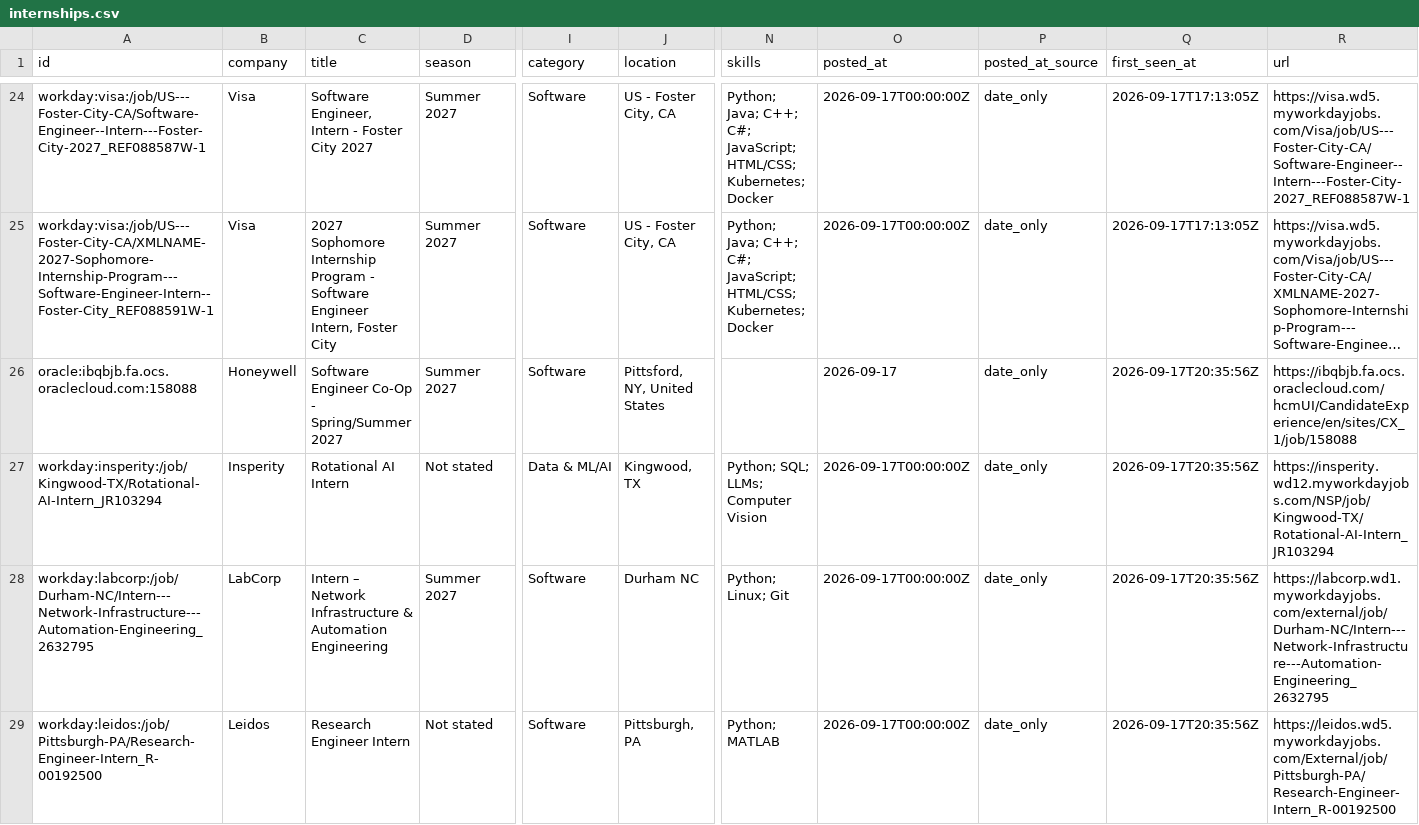
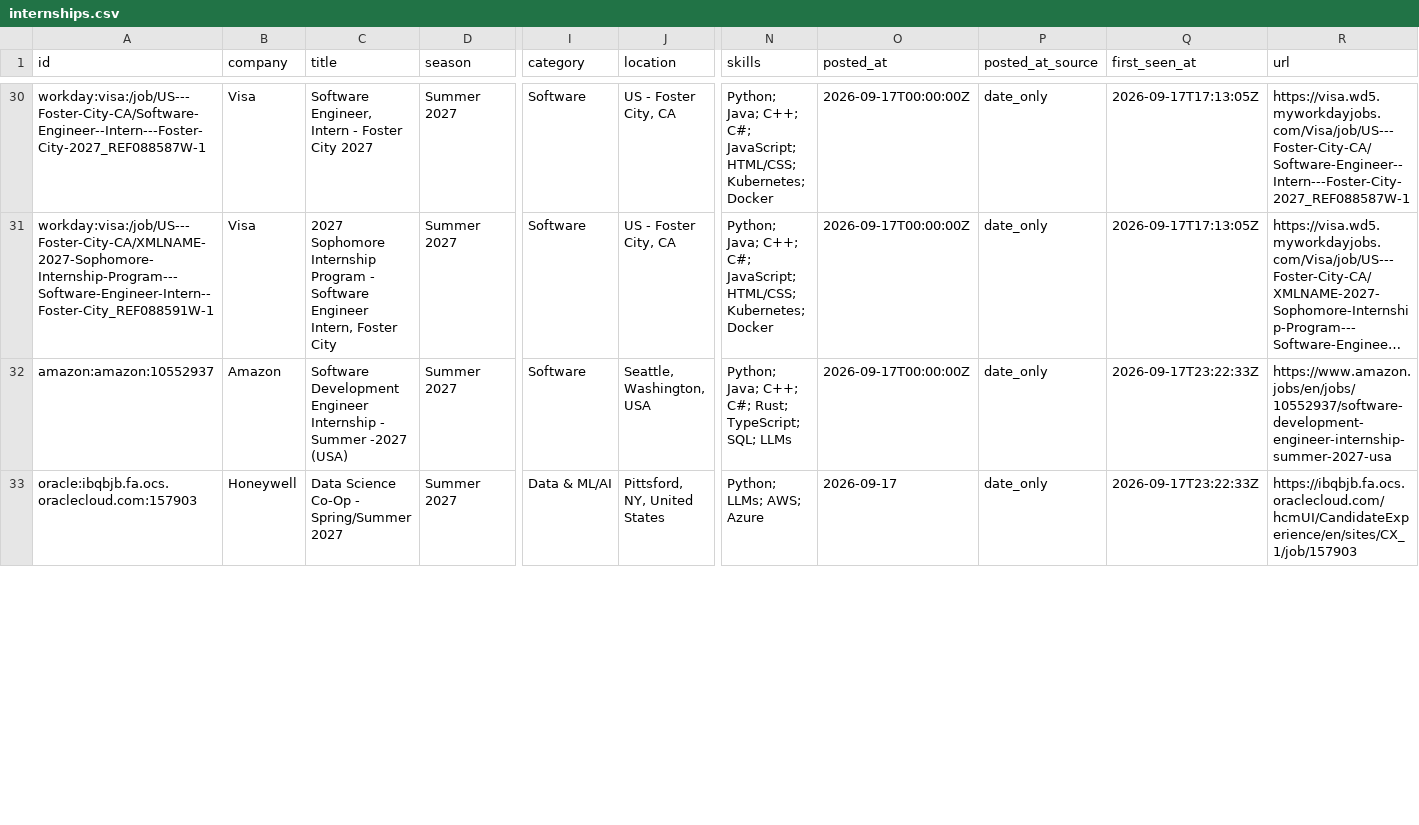
Before and after one commit to zshah101/Automated-List-Of-Summer-2027-and-Fall-2026-Tech-Internships, a CSV file: data/internships.csv, drawn as a sheet; only a part is shown, gaps mark what is left out; long unchanged cells end in …; removed rows and columns are numbered as before the commit, all else as after; rows hold the shown columns only; the diff covers the shown part only; the diff names each change by its address in the sheet, - before the commit and + after, or states it on an @@ line.

```diff
--- a/data/internships.csv
+++ b/data/internships.csv
+row 32: amazon:amazon:10552937 | Amazon | Software Development Engineer Internship - Summer -2027 (USA) | Summer 2027 | Software | Seattle, Washington, USA | Python; Java; C++; C#; Rust; TypeScript; SQL; LLMs | 2026-09-17T00:00:00Z | date_only | 2026-09-17T23:22:33Z | https://www.amazon.jobs/en/jobs/10552937/software-development-engineer-internship-summer-2027-usa
-A33 (id): oracle:ibqbjb.fa.ocs.oraclecloud.com:158088
+A33 (id): oracle:ibqbjb.fa.ocs.oraclecloud.com:157903
-C33 (title): Software Engineer Co-Op - Spring/Summer 2027
+C33 (title): Data Science Co-Op - Spring/Summer 2027
-I33 (category): Software
+I33 (category): Data & ML/AI
-N33 (skills): (empty)
+N33 (skills): Python; LLMs; AWS; Azure
-Q33 (first_seen_at): 2026-09-17T20:35:56Z
+Q33 (first_seen_at): 2026-09-17T23:22:33Z
-R33 (url): https://ibqbjb.fa.ocs.oraclecloud.com/hcmUI/CandidateExperience/en/sites/CX_1/job/158088
+R33 (url): https://ibqbjb.fa.ocs.oraclecloud.com/hcmUI/CandidateExperience/en/sites/CX_1/job/157903
@@ row 27 moved to row 15: workday:insperity:/job/Kingwood-TX/Rotat… @@
-row 28: workday:labcorp:/job/Durham-NC/Intern---Network-Infrastructure---Automation-Engineering_2632795 | LabCorp | Intern – Network Infrastructure & Automation Engineering | Summer 2027 | Software | Durham NC | Python; Linux; Git | 2026-09-17T00:00:00Z | date_only | 2026-09-17T20:35:56Z | https://labcorp.wd1.myworkdayjobs.com/external/job/Durham-NC/Intern---Network-Infrastructure---Automation-Engineering_2632795
@@ row 29 moved to row 18: workday:leidos:/job/Pittsburgh-PA/Resear… @@
```
Also changed, not shown: 5 added rows, 2 moved rows and 5 edited cells elsewhere in this file, docs/internships.csv, 15 other files.
